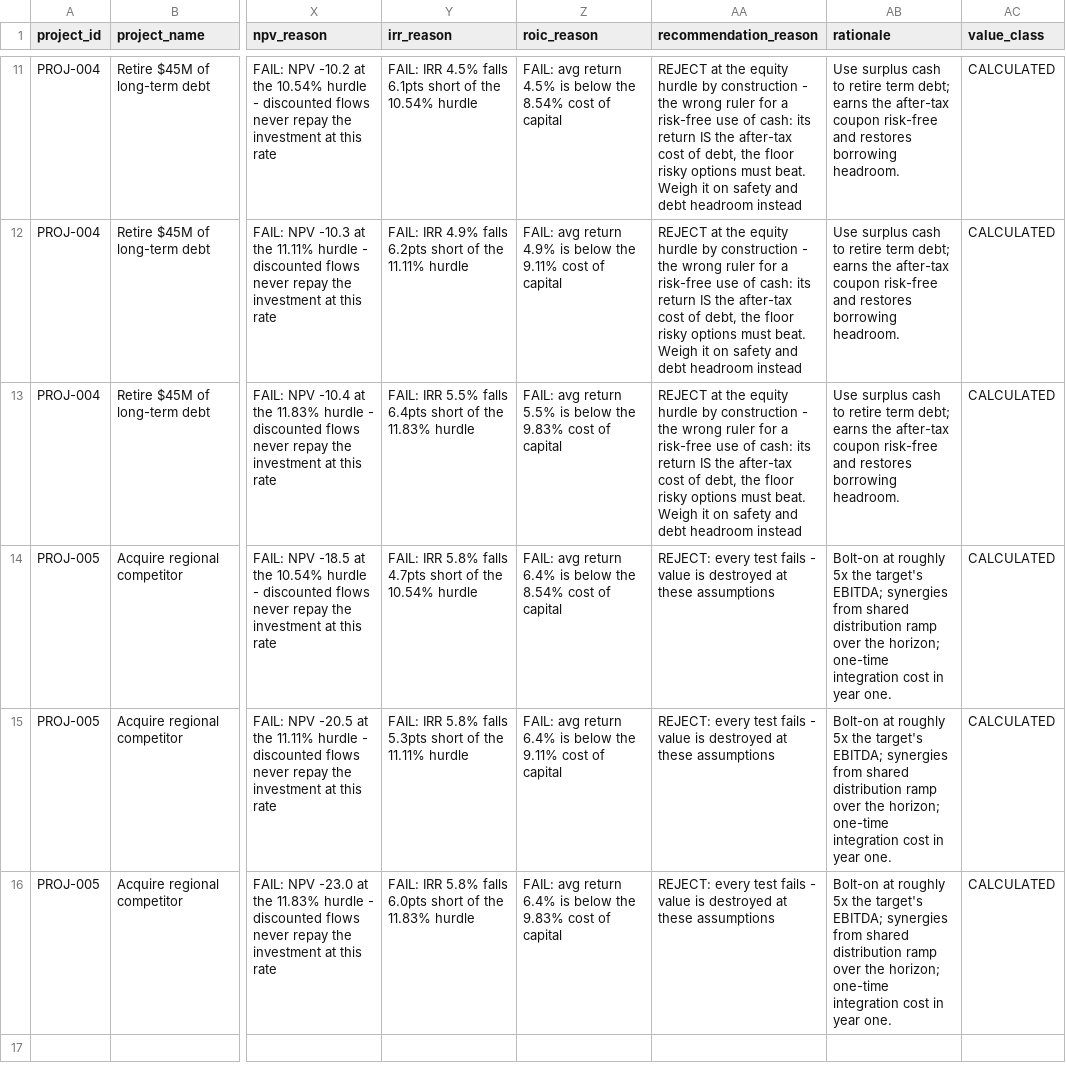
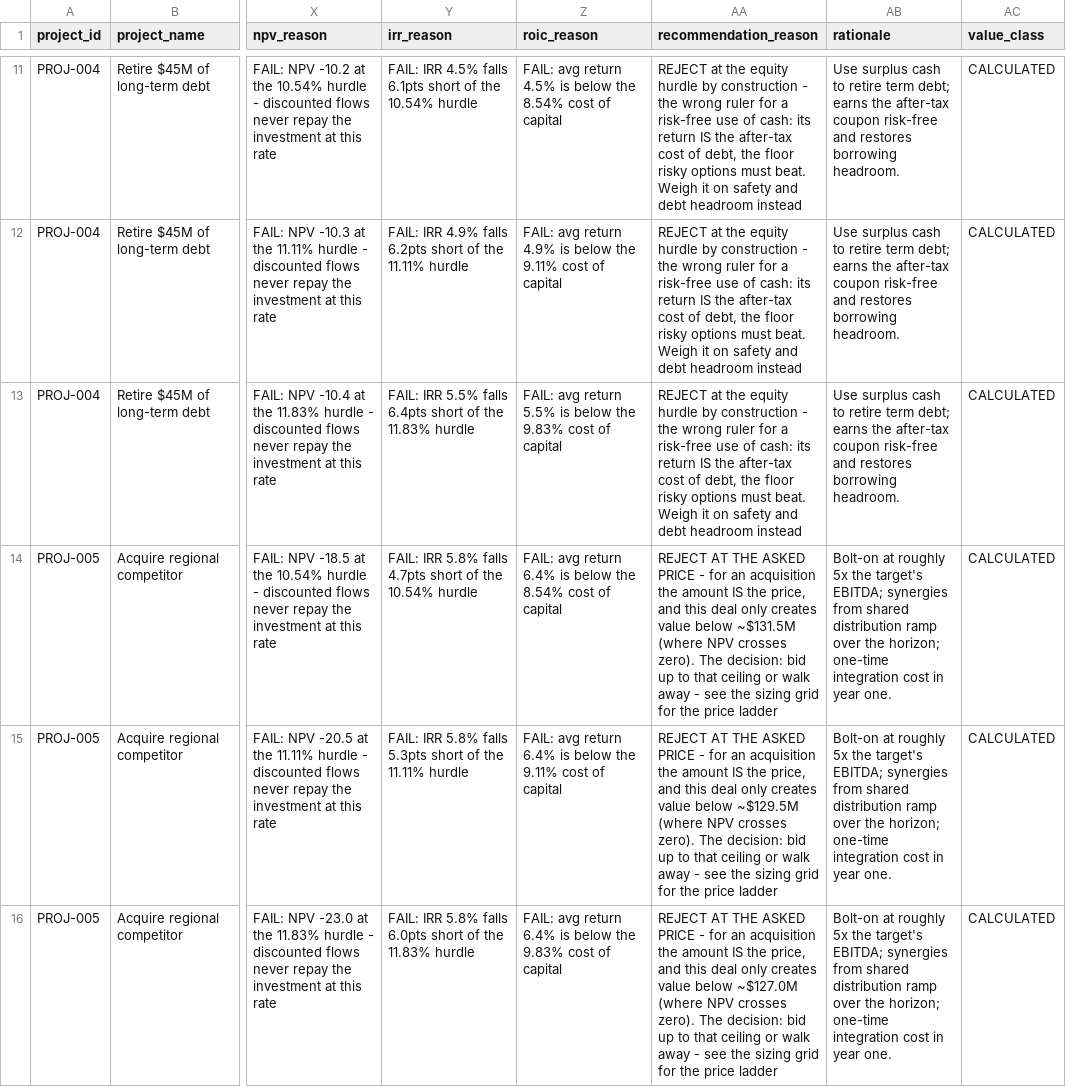
Before and after one commit to jessiesfaith/Finance-ML, a CSV file: reports/client_fs_projects.csv, drawn as a sheet; only a part is shown, gaps mark what is left out; the diff names each change by its address in the sheet, - before the commit and + after, or states it on an @@ line.

```diff
--- a/reports/client_fs_projects.csv
+++ b/reports/client_fs_projects.csv
-AA14 (recommendation_reason): REJECT: every test fails - value is destroyed at these assumptions
+AA14 (recommendation_reason): REJECT AT THE ASKED PRICE - for an acquisition the amount IS the price, and this deal only creates value below ~$131.5M (where NPV crosses zero). The decision: bid up to that ceiling or walk away - see the sizing grid for the price ladder
-AA15 (recommendation_reason): REJECT: every test fails - value is destroyed at these assumptions
+AA15 (recommendation_reason): REJECT AT THE ASKED PRICE - for an acquisition the amount IS the price, and this deal only creates value below ~$129.5M (where NPV crosses zero). The decision: bid up to that ceiling or walk away - see the sizing grid for the price ladder
-AA16 (recommendation_reason): REJECT: every test fails - value is destroyed at these assumptions
+AA16 (recommendation_reason): REJECT AT THE ASKED PRICE - for an acquisition the amount IS the price, and this deal only creates value below ~$127.0M (where NPV crosses zero). The decision: bid up to that ceiling or walk away - see the sizing grid for the price ladder
```
Also changed, not shown: reports/client_fs_option_sensitivity.csv, reports/client_fs_option_sizing.csv, 11 other files.
